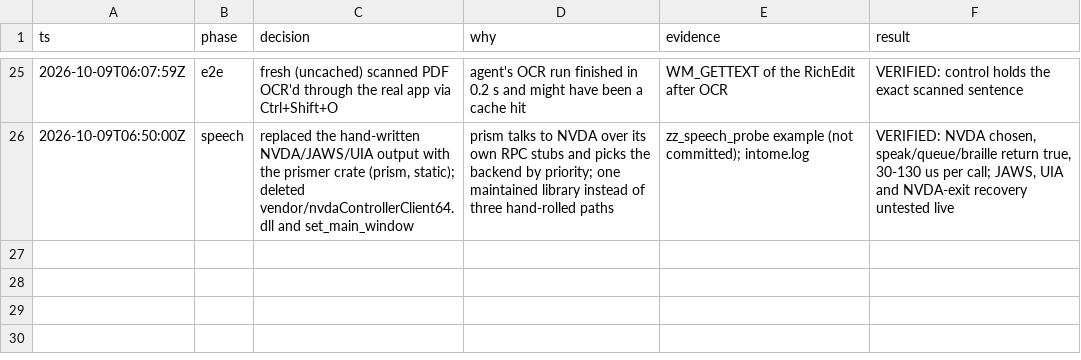
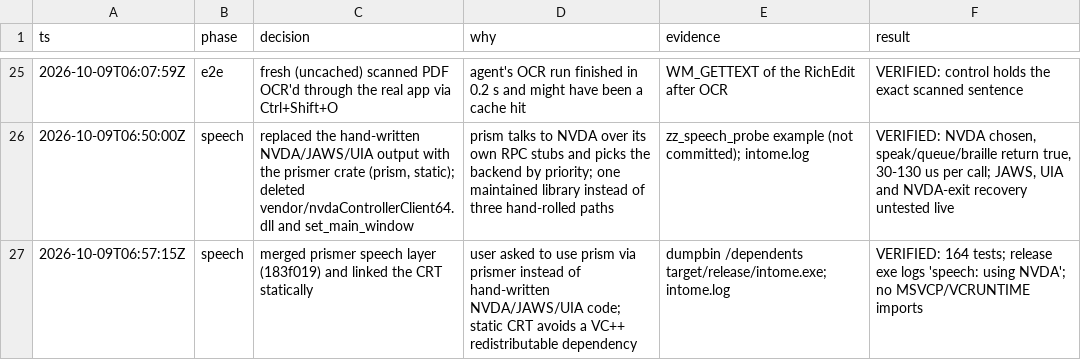
Before and after one commit to R-Alfehaida/InTome, a TSV file: docs/decisions.tsv, drawn as a sheet; only a part is shown, gaps mark what is left out.

Commit message:
Log prismer merge

```diff
--- a/docs/decisions.tsv
+++ b/docs/decisions.tsv
@@ -26 +26,2 @@ ts	phase	decision	why	evidence	result
 2026-10-09T06:50:00Z	speech	replaced the hand-written NVDA/JAWS/UIA output with the prismer crate (prism, static); deleted vendor/nvdaControllerClient64.dll and set_main_window	prism talks to NVDA over its own RPC stubs and picks the backend by priority; one maintained library instead of three hand-rolled paths	zz_speech_probe example (not committed); intome.log	VERIFIED: NVDA chosen, speak/queue/braille return true, 30-130 us per call; JAWS, UIA and NVDA-exit recovery untested live
+2026-10-09T06:57:15Z	speech	merged prismer speech layer (183f019) and linked the CRT statically	user asked to use prism via prismer instead of hand-written NVDA/JAWS/UIA code; static CRT avoids a VC++ redistributable dependency	dumpbin /dependents target/release/intome.exe; intome.log	VERIFIED: 164 tests; release exe logs 'speech: using NVDA'; no MSVCP/VCRUNTIME imports
```
